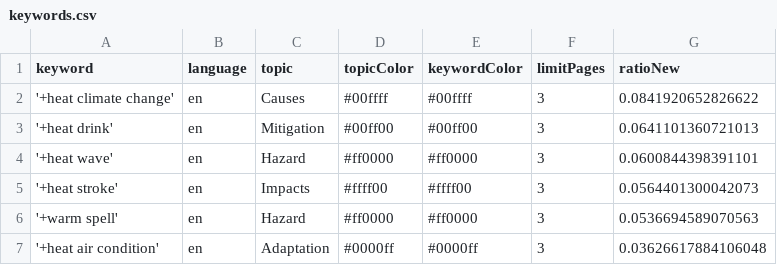
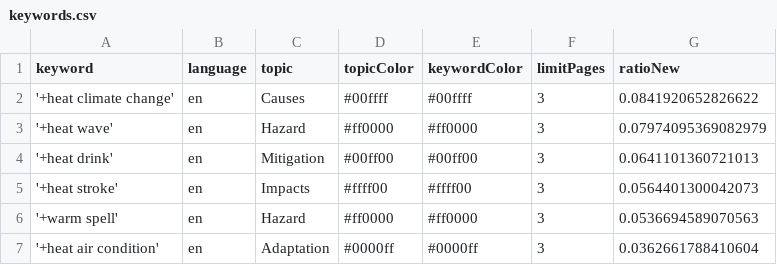
Before and after one commit to magaliekathrin-news/HeatIsComing, a CSV file: keywords.csv, drawn as a sheet.

```diff
--- a/keywords.csv
+++ b/keywords.csv
@@ -2,6 +2,6 @@ keyword,language,topic,topicColor,keywordColor,limitPages,ratioNew
 '+heat climate change',en,Causes,#00ffff,#00ffff,3,0.0841920652826622
+'+heat wave',en,Hazard,#ff0000,#ff0000,3,0.07974095369082979
 '+heat drink',en,Mitigation,#00ff00,#00ff00,3,0.0641101360721013
-'+heat wave',en,Hazard,#ff0000,#ff0000,3,0.0600844398391101
 '+heat stroke',en,Impacts,#ffff00,#ffff00,3,0.0564401300042073
 '+warm spell',en,Hazard,#ff0000,#ff0000,3,0.0536694589070563
-'+heat air condition',en,Adaptation,#0000ff,#0000ff,3,0.03626617884106048
+'+heat air condition',en,Adaptation,#0000ff,#0000ff,3,0.0362661788410604
```
Also changed, not shown: 2 other files.
